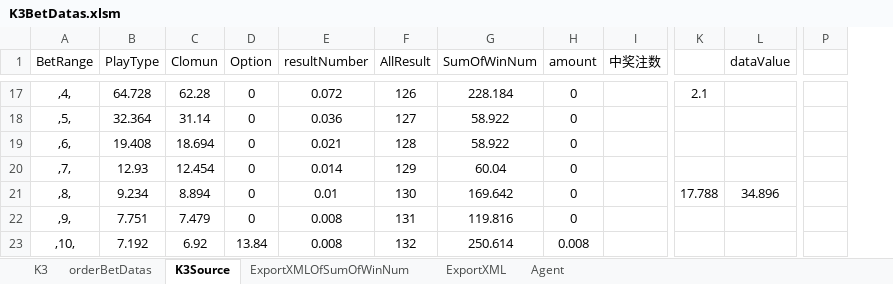
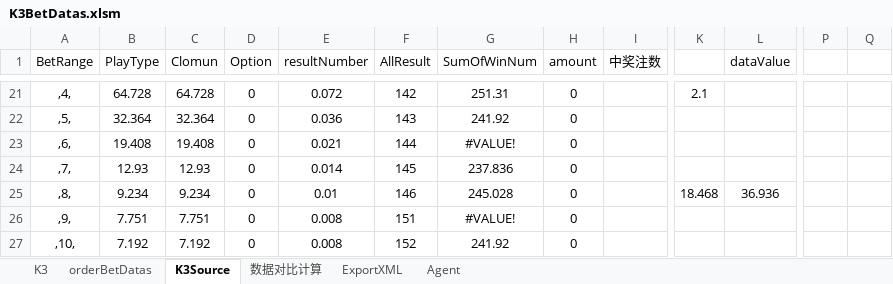
Before and after one commit to ShmilyNan/WorkDocumentOfMe, an Excel workbook: K3BetDatas.xlsm, sheet K3Source, drawn as a sheet; only a part is shown, gaps mark what is left out; values as stored, in another font and other column widths than the file's, no borders; removed rows and columns are numbered as before the commit, all else as after; the diff covers the shown part only; the diff names each change by its address in the sheet, - before the commit and + after, or states it on an @@ line.

```diff
--- a/K3BetDatas.xlsm (sheet K3Source)
+++ b/K3BetDatas.xlsm (sheet K3Source)
-sheet tab: ExportXMLOfSumOfWinNum
+sheet tab: 数据对比计算
-column P, empty
+column P, empty
+column Q, empty
-C21 (Clomun): 62.28
+C21 (Clomun): 64.728
-F21 (AllResult): 126
+F21 (AllResult): 142
-G21 (SumOfWinNum): 228.184
+G21 (SumOfWinNum): 251.31
-C22 (Clomun): 31.14
+C22 (Clomun): 32.364
-F22 (AllResult): 127
+F22 (AllResult): 143
-G22 (SumOfWinNum): 58.922
+G22 (SumOfWinNum): 241.92
-C23 (Clomun): 18.694
+C23 (Clomun): 19.408
-F23 (AllResult): 128
+F23 (AllResult): 144
-G23 (SumOfWinNum): 58.922
+G23 (SumOfWinNum): #VALUE!
-C24 (Clomun): 12.454
+C24 (Clomun): 12.93
-F24 (AllResult): 129
+F24 (AllResult): 145
-G24 (SumOfWinNum): 60.04
+G24 (SumOfWinNum): 237.836
-C25 (Clomun): 8.894
+C25 (Clomun): 9.234
-F25 (AllResult): 130
+F25 (AllResult): 146
-G25 (SumOfWinNum): 169.642
+G25 (SumOfWinNum): 245.028
-K25: 17.788
+K25: 18.468
-L25 (dataValue): 34.896
+L25 (dataValue): 36.936
-C26 (Clomun): 7.479
+C26 (Clomun): 7.751
-F26 (AllResult): 131
+F26 (AllResult): 151
-G26 (SumOfWinNum): 119.816
+G26 (SumOfWinNum): #VALUE!
-C27 (Clomun): 6.92
+C27 (Clomun): 7.192
-D27 (Option): 13.84
+D27 (Option): 0
-F27 (AllResult): 132
+F27 (AllResult): 152
-G27 (SumOfWinNum): 250.614
+G27 (SumOfWinNum): 241.92
-H27 (amount): 0.008
+H27 (amount): 0
```
Also changed, not shown: other rows of this sheet, sheet Agent, sheet 数据对比计算, sheet K3, sheet ExportXML, sheet orderBetDatas, formulas that keep their value, hidden cells, 9 other files.
